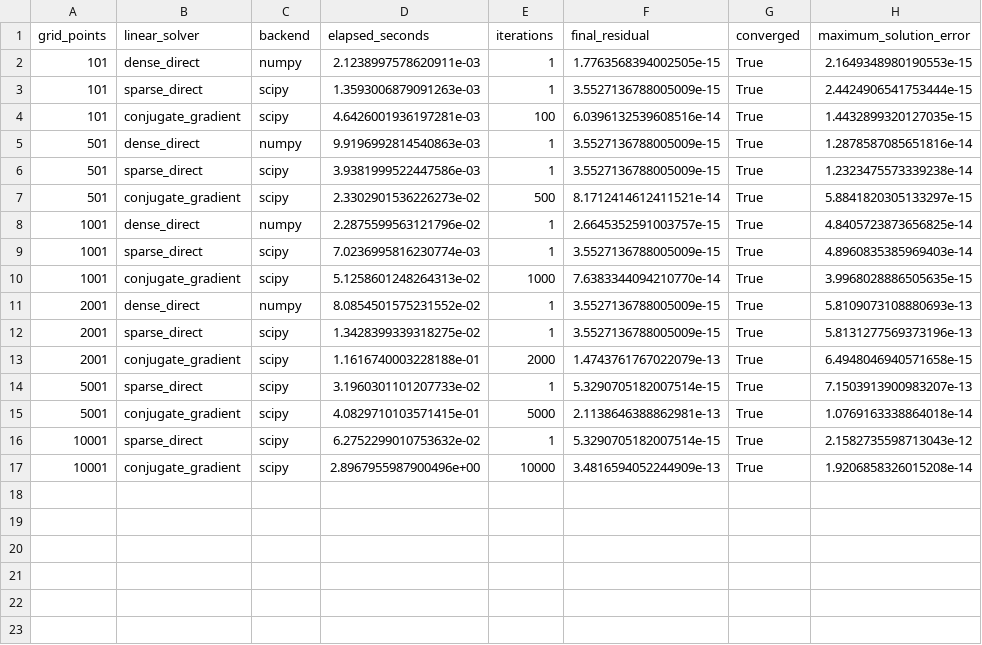
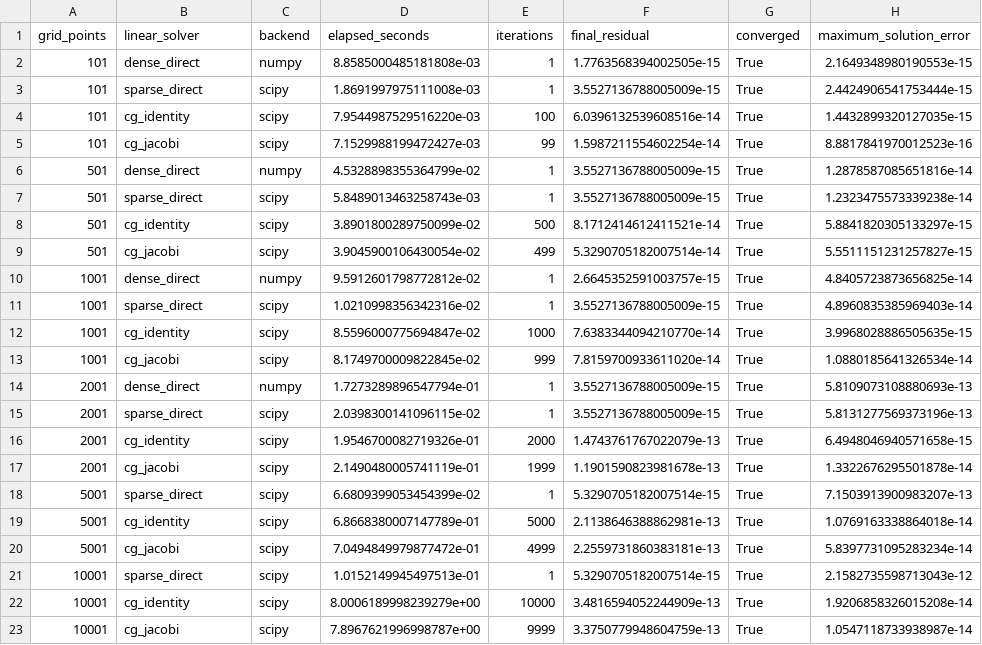
Before and after one commit to John-McKay-Engineering-Research/DeviceForge, a CSV file: examples/figures/benchmarks/poisson_linear_solvers/benchmark_results.csv, drawn as a sheet.

```diff
--- a/examples/figures/benchmarks/poisson_linear_solvers/benchmark_results.csv
+++ b/examples/figures/benchmarks/poisson_linear_solvers/benchmark_results.csv
@@ -1,17 +1,23 @@
 grid_points,linear_solver,backend,elapsed_seconds,iterations,final_residual,converged,maximum_solution_error
-101,dense_direct,numpy,2.1238997578620911e-03,1,1.7763568394002505e-15,True,2.1649348980190553e-15
-101,sparse_direct,scipy,1.3593006879091263e-03,1,3.5527136788005009e-15,True,2.4424906541753444e-15
-101,conjugate_gradient,scipy,4.6426001936197281e-03,100,6.0396132539608516e-14,True,1.4432899320127035e-15
-501,dense_direct,numpy,9.9196992814540863e-03,1,3.5527136788005009e-15,True,1.2878587085651816e-14
-501,sparse_direct,scipy,3.9381999522447586e-03,1,3.5527136788005009e-15,True,1.2323475573339238e-14
-501,conjugate_gradient,scipy,2.3302901536226273e-02,500,8.1712414612411521e-14,True,5.8841820305133297e-15
-1001,dense_direct,numpy,2.2875599563121796e-02,1,2.6645352591003757e-15,True,4.8405723873656825e-14
-1001,sparse_direct,scipy,7.0236995816230774e-03,1,3.5527136788005009e-15,True,4.8960835385969403e-14
-1001,conjugate_gradient,scipy,5.1258601248264313e-02,1000,7.6383344094210770e-14,True,3.9968028886505635e-15
-2001,dense_direct,numpy,8.0854501575231552e-02,1,3.5527136788005009e-15,True,5.8109073108880693e-13
-2001,sparse_direct,scipy,1.3428399339318275e-02,1,3.5527136788005009e-15,True,5.8131277569373196e-13
-2001,conjugate_gradient,scipy,1.1616740003228188e-01,2000,1.4743761767022079e-13,True,6.4948046940571658e-15
-5001,sparse_direct,scipy,3.1960301101207733e-02,1,5.3290705182007514e-15,True,7.1503913900983207e-13
-5001,conjugate_gradient,scipy,4.0829710103571415e-01,5000,2.1138646388862981e-13,True,1.0769163338864018e-14
-10001,sparse_direct,scipy,6.2752299010753632e-02,1,5.3290705182007514e-15,True,2.1582735598713043e-12
-10001,conjugate_gradient,scipy,2.8967955987900496e+00,10000,3.4816594052244909e-13,True,1.9206858326015208e-14
+101,dense_direct,numpy,8.8585000485181808e-03,1,1.7763568394002505e-15,True,2.1649348980190553e-15
+101,sparse_direct,scipy,1.8691997975111008e-03,1,3.5527136788005009e-15,True,2.4424906541753444e-15
+101,cg_identity,scipy,7.9544987529516220e-03,100,6.0396132539608516e-14,True,1.4432899320127035e-15
+101,cg_jacobi,scipy,7.1529988199472427e-03,99,1.5987211554602254e-14,True,8.8817841970012523e-16
+501,dense_direct,numpy,4.5328898355364799e-02,1,3.5527136788005009e-15,True,1.2878587085651816e-14
+501,sparse_direct,scipy,5.8489013463258743e-03,1,3.5527136788005009e-15,True,1.2323475573339238e-14
+501,cg_identity,scipy,3.8901800289750099e-02,500,8.1712414612411521e-14,True,5.8841820305133297e-15
+501,cg_jacobi,scipy,3.9045900106430054e-02,499,5.3290705182007514e-14,True,5.5511151231257827e-15
+1001,dense_direct,numpy,9.5912601798772812e-02,1,2.6645352591003757e-15,True,4.8405723873656825e-14
+1001,sparse_direct,scipy,1.0210998356342316e-02,1,3.5527136788005009e-15,True,4.8960835385969403e-14
+1001,cg_identity,scipy,8.5596000775694847e-02,1000,7.6383344094210770e-14,True,3.9968028886505635e-15
+1001,cg_jacobi,scipy,8.1749700009822845e-02,999,7.8159700933611020e-14,True,1.0880185641326534e-14
+2001,dense_direct,numpy,1.7273289896547794e-01,1,3.5527136788005009e-15,True,5.8109073108880693e-13
+2001,sparse_direct,scipy,2.0398300141096115e-02,1,3.5527136788005009e-15,True,5.8131277569373196e-13
+2001,cg_identity,scipy,1.9546700082719326e-01,2000,1.4743761767022079e-13,True,6.4948046940571658e-15
+2001,cg_jacobi,scipy,2.1490480005741119e-01,1999,1.1901590823981678e-13,True,1.3322676295501878e-14
+5001,sparse_direct,scipy,6.6809399053454399e-02,1,5.3290705182007514e-15,True,7.1503913900983207e-13
+5001,cg_identity,scipy,6.8668380007147789e-01,5000,2.1138646388862981e-13,True,1.0769163338864018e-14
+5001,cg_jacobi,scipy,7.0494849979877472e-01,4999,2.2559731860383181e-13,True,5.8397731095283234e-14
+10001,sparse_direct,scipy,1.0152149945497513e-01,1,5.3290705182007514e-15,True,2.1582735598713043e-12
+10001,cg_identity,scipy,8.0006189998239279e+00,10000,3.4816594052244909e-13,True,1.9206858326015208e-14
+10001,cg_jacobi,scipy,7.8967621996998787e+00,9999,3.3750779948604759e-13,True,1.0547118733938987e-14
```
Also changed, not shown: 12 other files.
